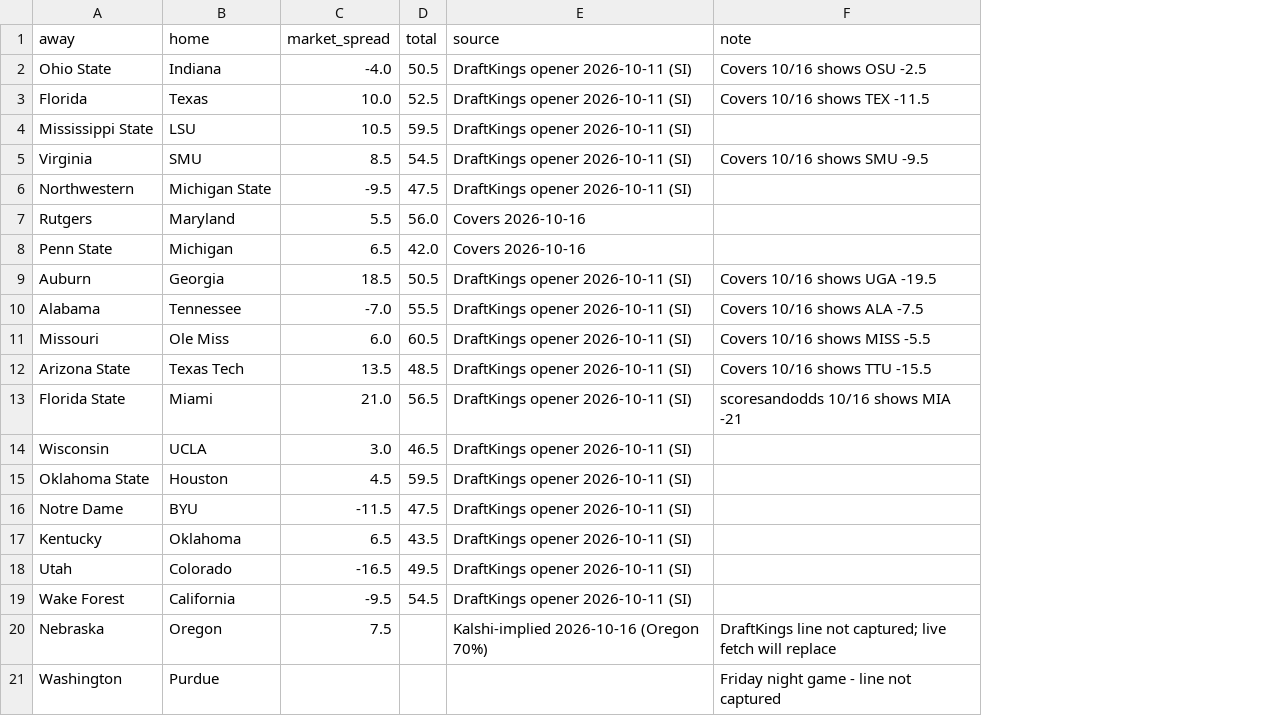
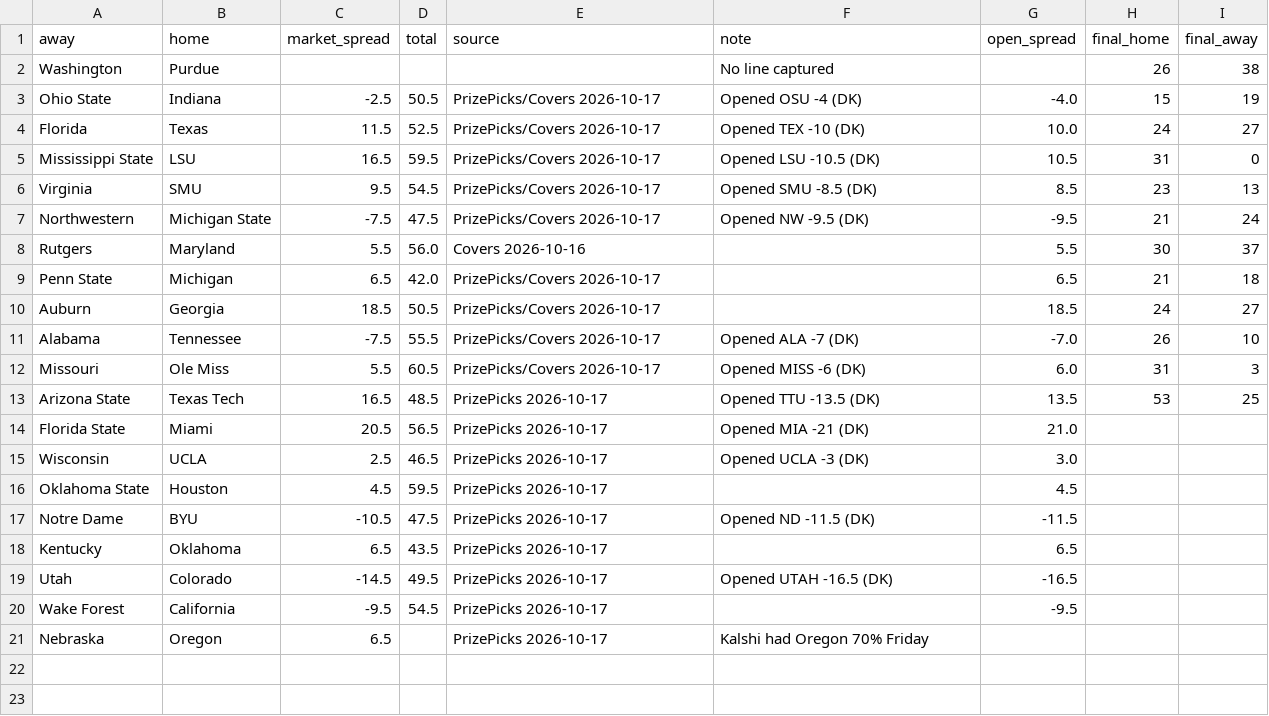
Before and after one commit to shaaude/Vegasbetting, a CSV file: model/ncaa_lines.csv, drawn as a sheet; removed rows and columns are numbered as before the commit, all else as after; the diff names each change by its address in the sheet, - before the commit and + after, or states it on an @@ line.

```diff
--- a/model/ncaa_lines.csv
+++ b/model/ncaa_lines.csv
+column G (open_spread), rows 3-20: -4.0 | 10.0 | 10.5 | 8.5 | -9.5 | 5.5 | 6.5 | 18.5 | -7.0 | 6.0 | 13.5 | 21.0 | 3.0 | 4.5 | -11.5 | 6.5 | -16.5 | -9.5
+column H (final_home), rows 3-13: 15 | 24 | 31 | 23 | 21 | 30 | 21 | 24 | 26 | 31 | 53
+column I (final_away), rows 3-13: 19 | 27 | 0 | 13 | 24 | 37 | 18 | 27 | 10 | 3 | 25
+row 2: Washington | Purdue |  |  |  | No line captured |  | 26 | 38
-C3 (market_spread): -4.0
+C3 (market_spread): -2.5
-E3:E7 (source): DraftKings opener 2026-10-11 (SI)
+E3:E7 (source): PrizePicks/Covers 2026-10-17
-F3 (note): Covers 10/16 shows OSU -2.5
+F3 (note): Opened OSU -4 (DK)
-C4 (market_spread): 10.0
+C4 (market_spread): 11.5
-F4 (note): Covers 10/16 shows TEX -11.5
+F4 (note): Opened TEX -10 (DK)
-C5 (market_spread): 10.5
+C5 (market_spread): 16.5
-F5 (note): (empty)
+F5 (note): Opened LSU -10.5 (DK)
-C6 (market_spread): 8.5
+C6 (market_spread): 9.5
-F6 (note): Covers 10/16 shows SMU -9.5
+F6 (note): Opened SMU -8.5 (DK)
-C7 (market_spread): -9.5
+C7 (market_spread): -7.5
-F7 (note): (empty)
+F7 (note): Opened NW -9.5 (DK)
-E9 (source): Covers 2026-10-16
+E9 (source): PrizePicks/Covers 2026-10-17
-E10:E12 (source): DraftKings opener 2026-10-11 (SI)
+E10:E12 (source): PrizePicks/Covers 2026-10-17
-F10 (note): Covers 10/16 shows UGA -19.5
+F10 (note): (empty)
-C11 (market_spread): -7.0
+C11 (market_spread): -7.5
-F11 (note): Covers 10/16 shows ALA -7.5
+F11 (note): Opened ALA -7 (DK)
-C12 (market_spread): 6.0
+C12 (market_spread): 5.5
-F12 (note): Covers 10/16 shows MISS -5.5
+F12 (note): Opened MISS -6 (DK)
-C13 (market_spread): 13.5
+C13 (market_spread): 16.5
-E13:E20 (source): DraftKings opener 2026-10-11 (SI)
+E13:E20 (source): PrizePicks 2026-10-17
-F13 (note): Covers 10/16 shows TTU -15.5
+F13 (note): Opened TTU -13.5 (DK)
-C14 (market_spread): 21.0
+C14 (market_spread): 20.5
-F14 (note): scoresandodds 10/16 shows MIA -21
+F14 (note): Opened MIA -21 (DK)
-C15 (market_spread): 3.0
+C15 (market_spread): 2.5
-F15 (note): (empty)
+F15 (note): Opened UCLA -3 (DK)
-C17 (market_spread): -11.5
+C17 (market_spread): -10.5
-F17 (note): (empty)
+F17 (note): Opened ND -11.5 (DK)
-C19 (market_spread): -16.5
+C19 (market_spread): -14.5
-F19 (note): (empty)
+F19 (note): Opened UTAH -16.5 (DK)
-C21 (market_spread): 7.5
+C21 (market_spread): 6.5
-E21 (source): Kalshi-implied 2026-10-16 (Oregon 70%)
+E21 (source): PrizePicks 2026-10-17
-F21 (note): DraftKings line not captured; live fetch will replace
+F21 (note): Kalshi had Oregon 70% Friday
-row 21: Washington | Purdue |  |  |  | Friday night game - line not captured
```
Also changed, not shown: model/injury_overrides.csv, model/output/ncaa_power_ratings.csv, 10 other files.
